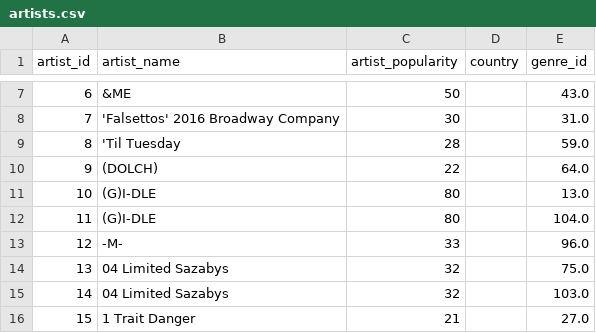
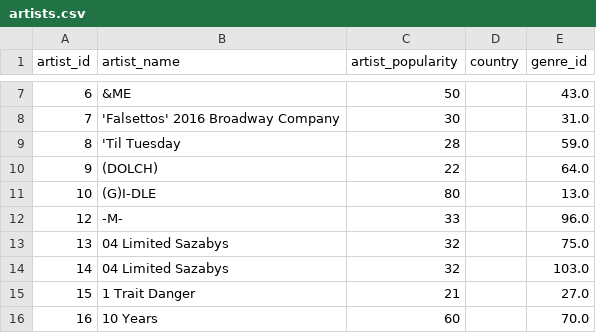
Before and after one commit to just-sabyr/db_project, a CSV file: dataset_csv/artists.csv, drawn as a sheet; only a part is shown, gaps mark what is left out; the shorter side is filled out with more unchanged rows; the diff names each change by its address in the sheet, - before the commit and + after, or states it on an @@ line.

```diff
--- a/dataset_csv/artists.csv
+++ b/dataset_csv/artists.csv
-row 12: 11 | (G)I-DLE | 80 |  | 104.0
```
Also changed, not shown: 3 other files.
